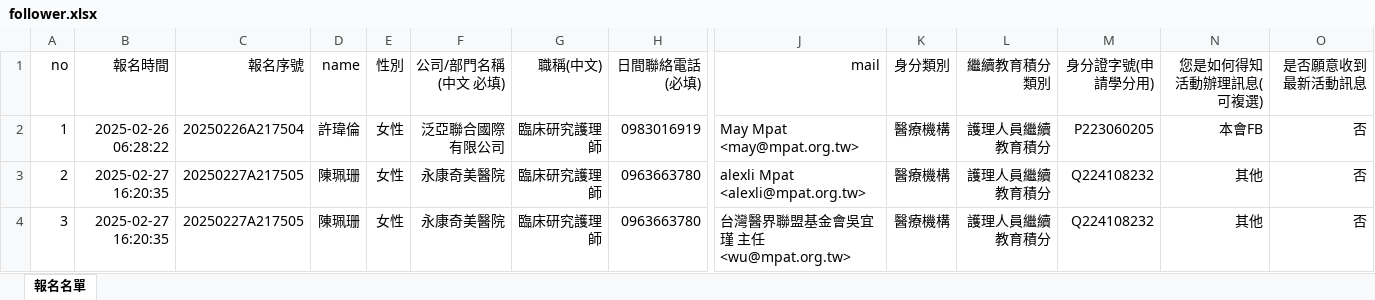
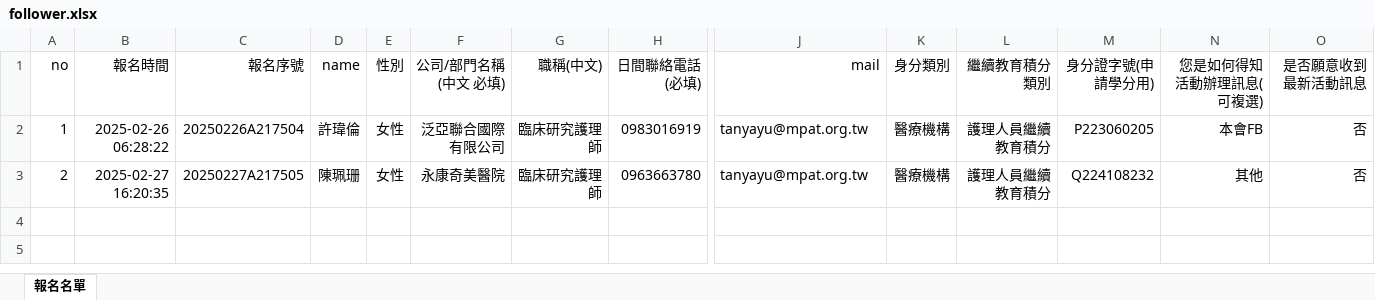
Before and after one commit to RachelYu132465/activity_management, an Excel workbook: data/activities/follower.xlsx, sheet 報名名單, drawn as a sheet; only a part is shown, gaps mark what is left out; values as stored, in another font and other column widths than the file's, no borders; rows hold the shown columns only; the diff names each change by its address in the sheet, - before the commit and + after, or states it on an @@ line.

```diff
--- a/data/activities/follower.xlsx (sheet 報名名單)
+++ b/data/activities/follower.xlsx (sheet 報名名單)
-J2 (mail): May Mpat <may@mpat.org.tw>
+J2 (mail): tanyayu@mpat.org.tw
-J3 (mail): alexli Mpat <alexli@mpat.org.tw>
+J3 (mail): tanyayu@mpat.org.tw
-row 4: 3 | 2025-02-27 16:20:35 | 20250227A217505 | 陳珮珊 | 女性 | 永康奇美醫院 | 臨床研究護理師 | 0963663780 | 台灣醫界聯盟基金會吳宜瑾 主任 <wu@mpat.org.tw> | 醫療機構 | 護理人員繼續教育積分 | Q224108232 | 其他 | 否
```
Also changed, not shown: 2 other files.
